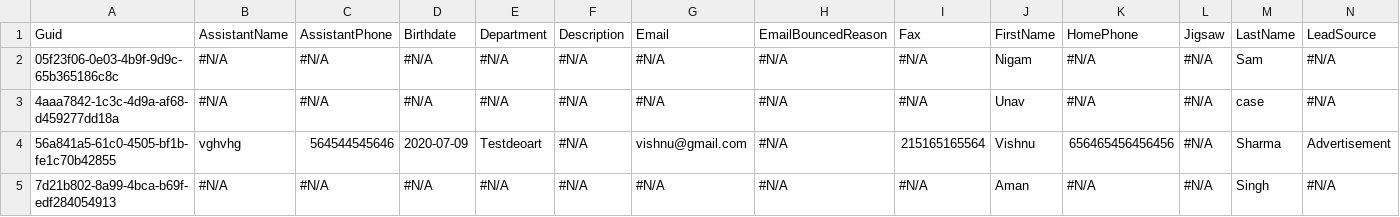
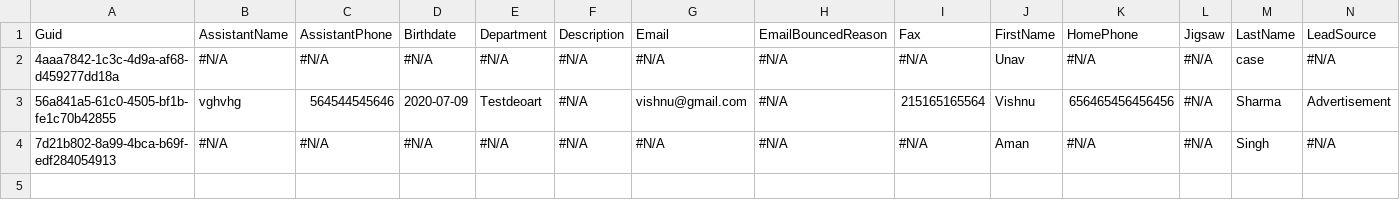
Before and after one commit to prodlytestuser/CPQTest11, a CSV file: Contact.csv, drawn as a sheet; only a part is shown; rows hold the shown columns only; the diff names each change by its address in the sheet, - before the commit and + after, or states it on an @@ line.

```diff
--- a/Contact.csv
+++ b/Contact.csv
-row 2: 05f23f06-0e03-4b9f-9d9c-65b365186c8c | #N/A | #N/A | #N/A | #N/A | #N/A | #N/A | #N/A | #N/A | Nigam | #N/A | #N/A | Sam | #N/A
```
Also changed, not shown: Test_configure__c.csv.
